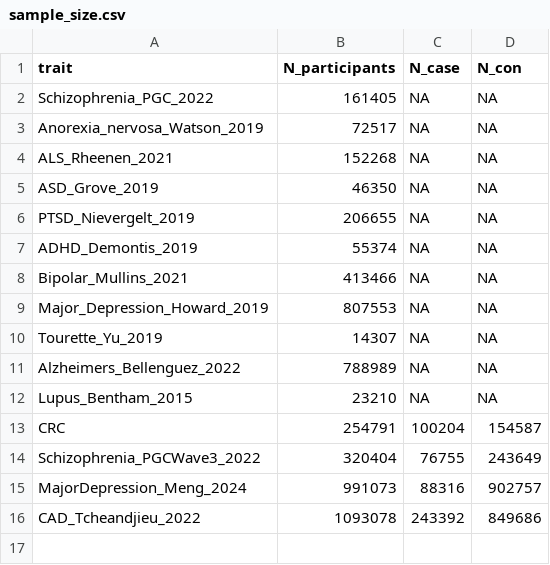
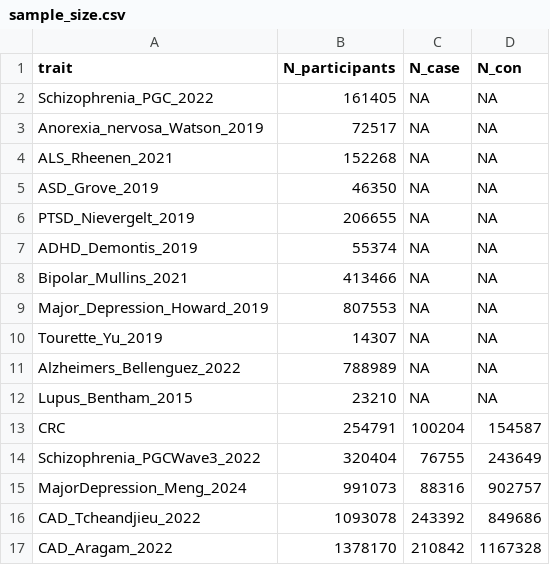
Before and after one commit to drewmard/HarmonizeGWAS, a CSV file: scripts/sample_size.csv, drawn as a sheet; the diff names each change by its address in the sheet, - before the commit and + after, or states it on an @@ line.

```diff
--- a/scripts/sample_size.csv
+++ b/scripts/sample_size.csv
+row 17: CAD_Aragam_2022 | 1378170 | 210842 | 1167328
```
Also changed, not shown: 2 other files.
